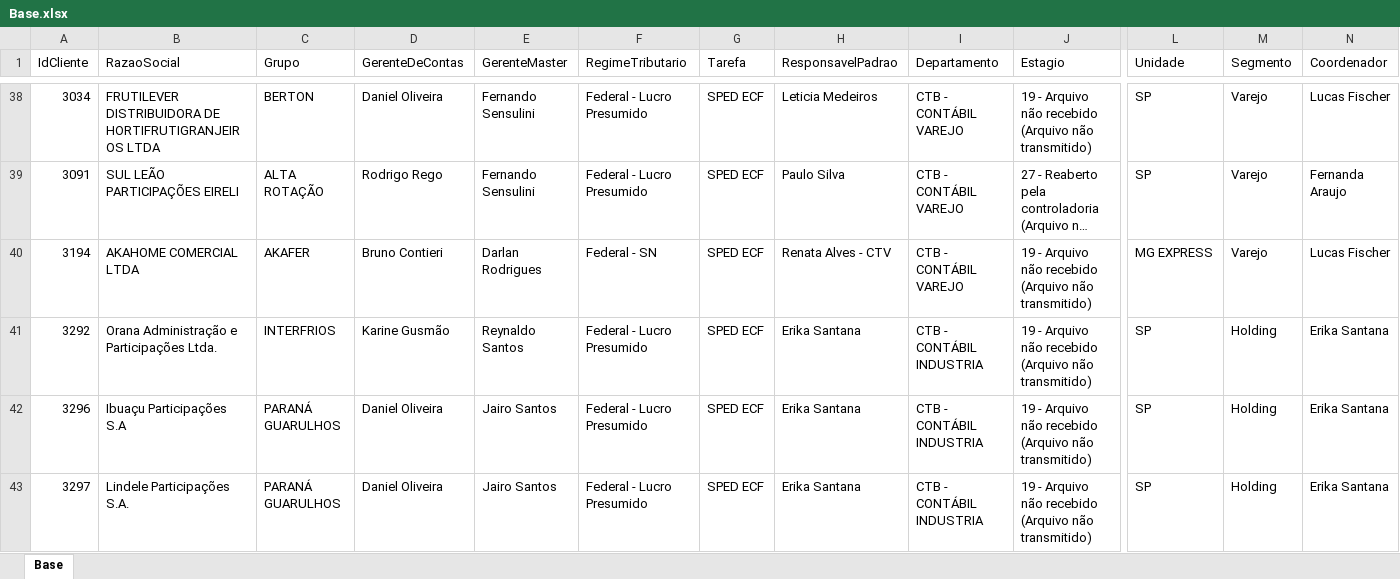
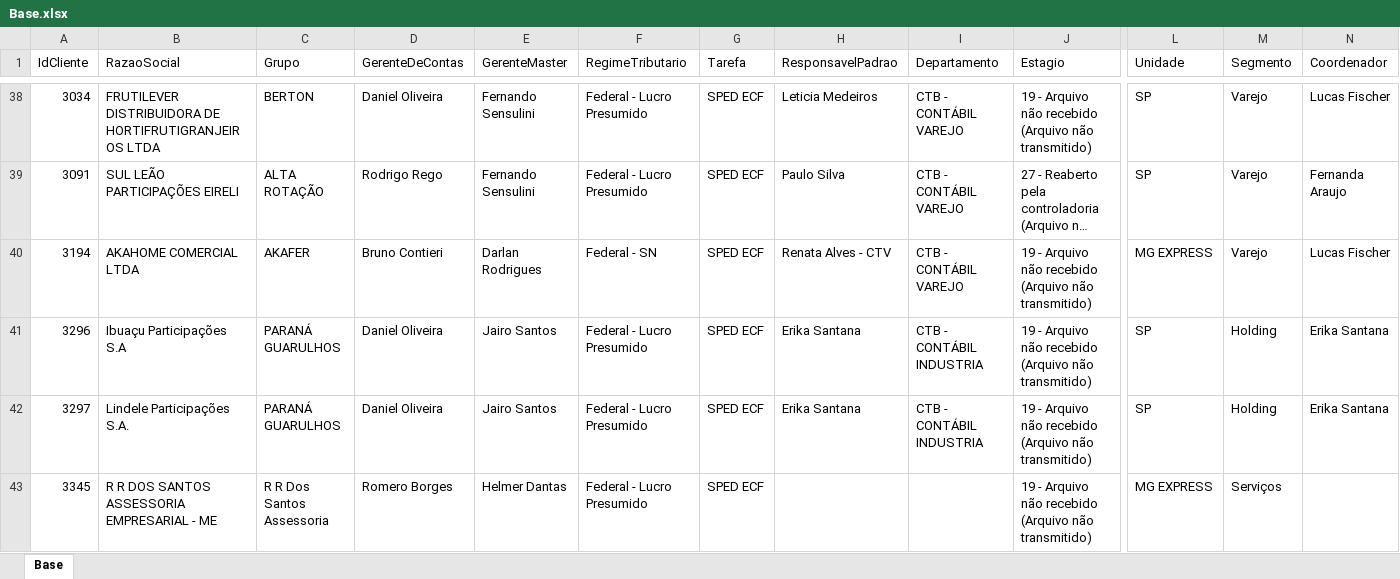
Before and after one commit to Controladoria-MG/Controle-de-SPED, an Excel workbook: data/base_formatada/Base.xlsx, sheet Base, drawn as a sheet; only a part is shown, gaps mark what is left out; the shorter side is filled out with more unchanged rows; long unchanged cells end in …; values as stored, in another font and other column widths than the file's, no borders; removed rows and columns are numbered as before the commit, all else as after; rows hold the shown columns only; the diff covers the shown part only; the diff names each change by its address in the sheet, - before the commit and + after, or states it on an @@ line.

Commit message:
Atualização automática: 2026-07-28 14:02

```diff
--- a/data/base_formatada/Base.xlsx (sheet Base)
+++ b/data/base_formatada/Base.xlsx (sheet Base)
-row 41: 3292 | Orana Administração e Participações Ltda. | INTERFRIOS | Karine Gusmão | Reynaldo Santos | Federal - Lucro Presumido | SPED ECF | Erika Santana | CTB - CONTÁBIL INDUSTRIA | 19 - Arquivo não recebido (Arquivo não transmitido) | SP | Holding | Erika Santana
```
Also changed, not shown: 2 added rows, 1 removed row and 6 edited cells elsewhere in this sheet.
